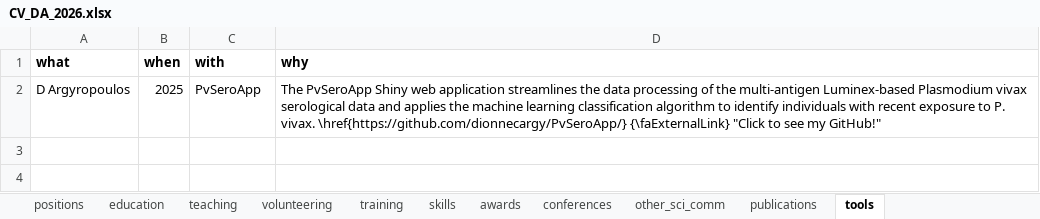
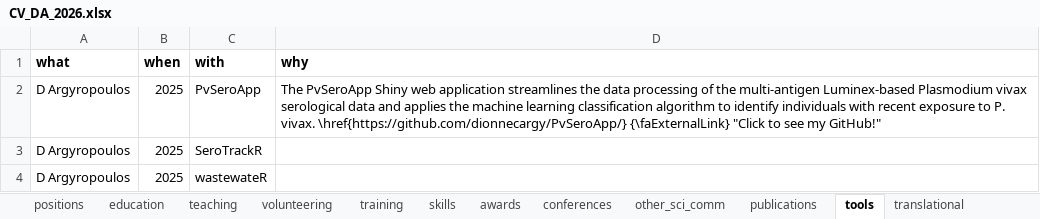
Before and after one commit to dionnecargy/cv, an Excel workbook: data/CV_DA_2026.xlsx, sheet tools, drawn as a sheet; values as stored, in another font and other column widths than the file's, no borders; the diff names each change by its address in the sheet, - before the commit and + after, or states it on an @@ line.

```diff
--- a/data/CV_DA_2026.xlsx (sheet tools)
+++ b/data/CV_DA_2026.xlsx (sheet tools)
+sheet tab: translational
+row 3: D Argyropoulos | 2025 | SeroTrackR
+row 4: D Argyropoulos | 2025 | wastewateR
```
Also changed, not shown: 1 other file.
